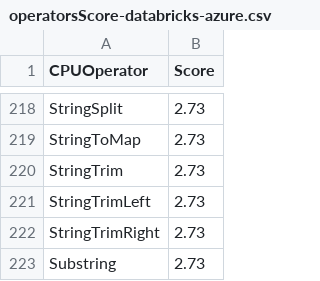
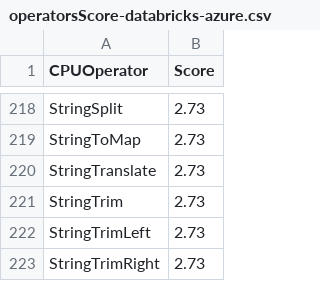
Before and after one commit to NVIDIA/spark-rapids-tools, a CSV file: core/src/main/resources/operatorsScore-databricks-azure.csv, drawn as a sheet; only a part is shown, gaps mark what is left out; the shorter side is filled out with more unchanged rows.

```diff
--- a/core/src/main/resources/operatorsScore-databricks-azure.csv
+++ b/core/src/main/resources/operatorsScore-databricks-azure.csv
@@ -219,2 +219,3 @@ StringSplit,2.73
 StringToMap,2.73
+StringTranslate,2.73
 StringTrim,2.73
```
Also changed, not shown: core/src/main/resources/operatorsScore-databricks-aws.csv, core/src/main/resources/operatorsScore-dataproc-l4.csv, 6 other files.
